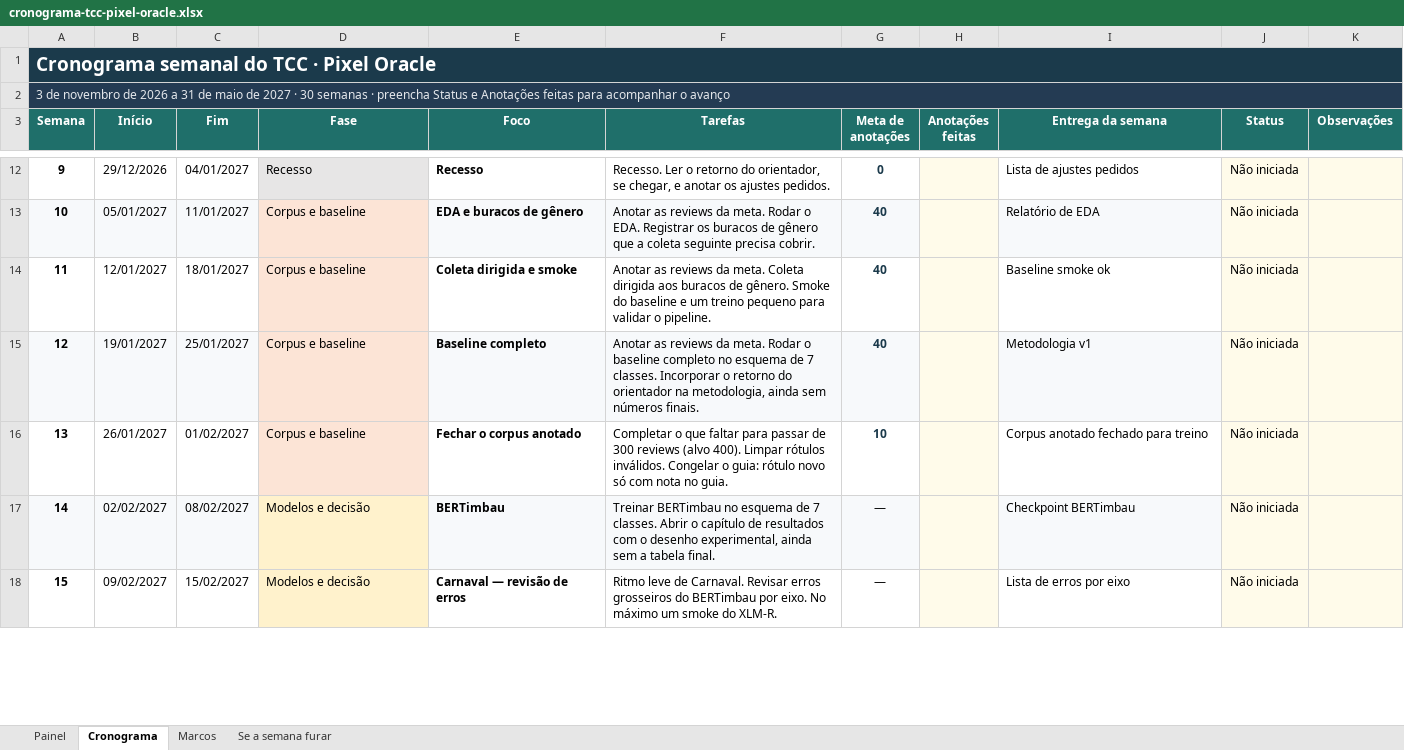
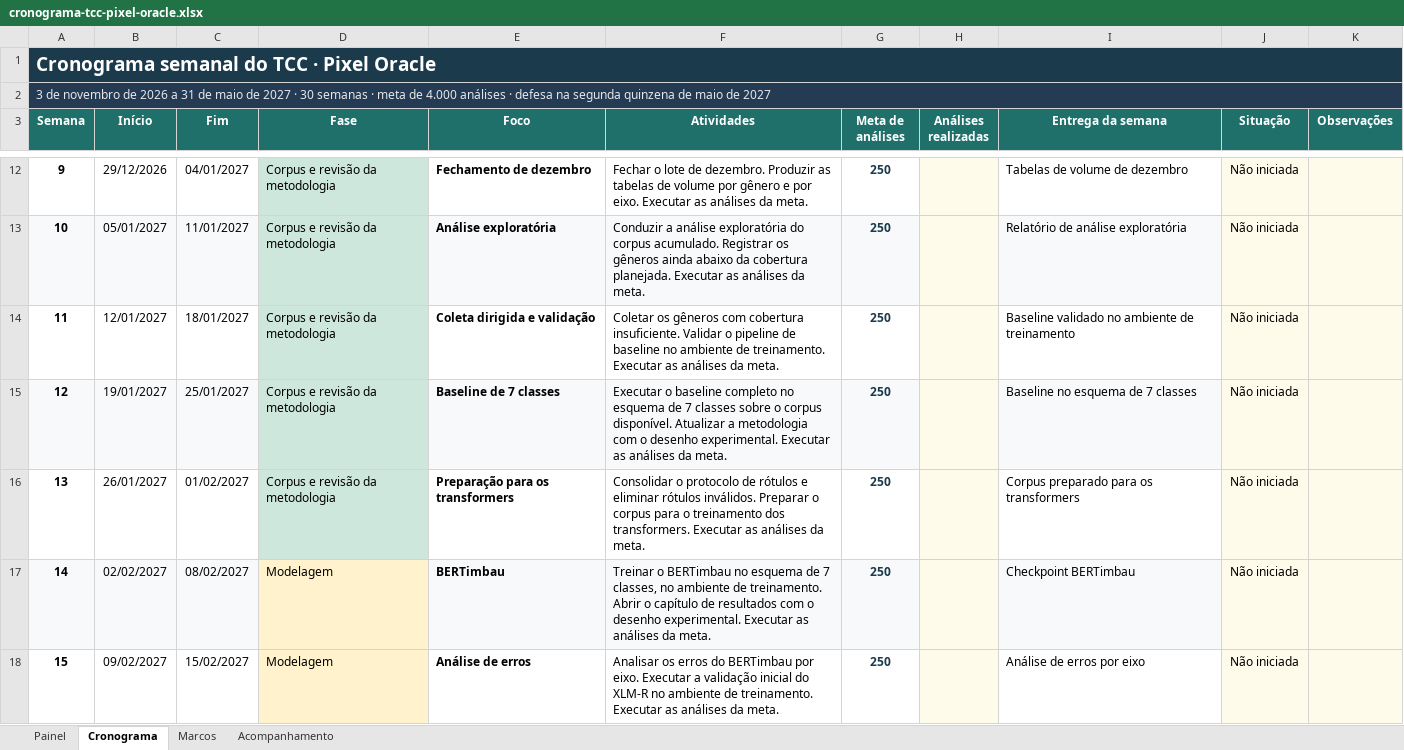
Before and after one commit to Pixel-Oracle-TCC/PixelOracle-back-end, an Excel workbook: cronograma-tcc-pixel-oracle.xlsx, sheet Cronograma, drawn as a sheet; only a part is shown, gaps mark what is left out; values as stored, in another font and other column widths than the file's, no borders; conditional formats not drawn; the diff covers the shown part only; the diff names each change by its address in the sheet, - before the commit and + after, or states it on an @@ line.

```diff
--- a/cronograma-tcc-pixel-oracle.xlsx (sheet Cronograma)
+++ b/cronograma-tcc-pixel-oracle.xlsx (sheet Cronograma)
-sheet tab: Se a semana furar
+sheet tab: Acompanhamento
-A2 (Semana): …semanas · preencha Status e Anotações feitas para acompanhar o avanço
+A2 (Semana): …semanas · meta de 4.000 análises · defesa na segunda quinzena de maio de 2027
-F3: Tarefas
+F3: Atividades
-G3: Meta de anotações
+G3: Meta de análises
-H3: Anotações feitas
+H3: Análises realizadas
-J3: Status
+J3: Situação
-D12 (Fase): Recesso
+D12 (Fase): Corpus e revisão da metodologia
-D12 fill: #E7E6E6
+D12 fill: #CDE7DC
-E12 (Foco): Recesso
+E12 (Foco): Fechamento de dezembro
-F12 (Atividades): Recesso. Ler o retorno do orientador, se chegar, e anotar os ajustes pedidos.
+F12 (Atividades): Fechar o lote de dezembro. Produzir as tabelas de volume por gênero e por eixo. Executar as análises da meta.
-G12 (Meta de análises): 0
+G12 (Meta de análises): 250
-I12 (Entrega da semana): Lista de ajustes pedidos
+I12 (Entrega da semana): Tabelas de volume de dezembro
-D13:D16 (Fase): Corpus e baseline
+D13:D16 (Fase): Corpus e revisão da metodologia
-D13:D16 fill: #FCE4D6
+D13:D16 fill: #CDE7DC
-E13 (Foco): EDA e buracos de gênero
+E13 (Foco): Análise exploratória
-F13 (Atividades): Anotar as reviews da meta. Rodar o EDA. Registrar os buracos de gênero que a coleta seguinte precisa cobrir.
+F13 (Atividades): Conduzir a análise exploratória do corpus acumulado. Registrar os gêneros ainda abaixo da cobertura planejada. Executar as análises da meta.
-G13:G15 (Meta de análises): 40
+G13:G15 (Meta de análises): 250
-I13 (Entrega da semana): Relatório de EDA
+I13 (Entrega da semana): Relatório de análise exploratória
-E14 (Foco): Coleta dirigida e smoke
+E14 (Foco): Coleta dirigida e validação
-F14 (Atividades): Anotar as reviews da meta. Coleta dirigida aos buracos de gênero. Smoke do baseline e um treino pequeno para validar o pipeline.
+F14 (Atividades): Coletar os gêneros com cobertura insuficiente. Validar o pipeline de baseline no ambiente de treinamento. Executar as análises da meta.
-I14 (Entrega da semana): Baseline smoke ok
+I14 (Entrega da semana): Baseline validado no ambiente de treinamento
-E15 (Foco): Baseline completo
+E15 (Foco): Baseline de 7 classes
-F15 (Atividades): Anotar as reviews da meta. Rodar o baseline completo no esquema de 7 classes. Incorporar o retorno do orientador na metodologia, ainda sem números finais.
+F15 (Atividades): Executar o baseline completo no esquema de 7 classes sobre o corpus disponível. Atualizar a metodologia com o desenho experimental. Executar as análises da meta.
-I15 (Entrega da semana): Metodologia v1
+I15 (Entrega da semana): Baseline no esquema de 7 classes
-E16 (Foco): Fechar o corpus anotado
+E16 (Foco): Preparação para os transformers
-F16 (Atividades): Completar o que faltar para passar de 300 reviews (alvo 400). Limpar rótulos inválidos. Congelar o guia: rótulo novo só com nota no guia.
+F16 (Atividades): Consolidar o protocolo de rótulos e eliminar rótulos inválidos. Preparar o corpus para o treinamento dos transformers. Executar as análises da meta.
-G16 (Meta de análises): 10
+G16 (Meta de análises): 250
-I16 (Entrega da semana): Corpus anotado fechado para treino
+I16 (Entrega da semana): Corpus preparado para os transformers
-D17:D18 (Fase): Modelos e decisão
+D17:D18 (Fase): Modelagem
-F17 (Atividades): Treinar BERTimbau no esquema de 7 classes. Abrir o capítulo de resultados com o desenho experimental, ainda sem a tabela final.
+F17 (Atividades): Treinar o BERTimbau no esquema de 7 classes, no ambiente de treinamento. Abrir o capítulo de resultados com o desenho experimental. Executar as análises da meta.
-G17:G18 (Meta de análises): —
+G17:G18 (Meta de análises): 250
@@ G17:G18 bold: off → on, text colour: black → #1B3A4B @@
-E18 (Foco): Carnaval — revisão de erros
+E18 (Foco): Análise de erros
-F18 (Atividades): Ritmo leve de Carnaval. Revisar erros grosseiros do BERTimbau por eixo. No máximo um smoke do XLM-R.
+F18 (Atividades): Analisar os erros do BERTimbau por eixo. Executar a validação inicial do XLM-R no ambiente de treinamento. Executar as análises da meta.
-I18 (Entrega da semana): Lista de erros por eixo
+I18 (Entrega da semana): Análise de erros por eixo
```
Also changed, not shown: 82 edited cells and cell formats elsewhere in this sheet, sheet Marcos, sheet Acompanhamento, sheet Painel, 3 other files.
